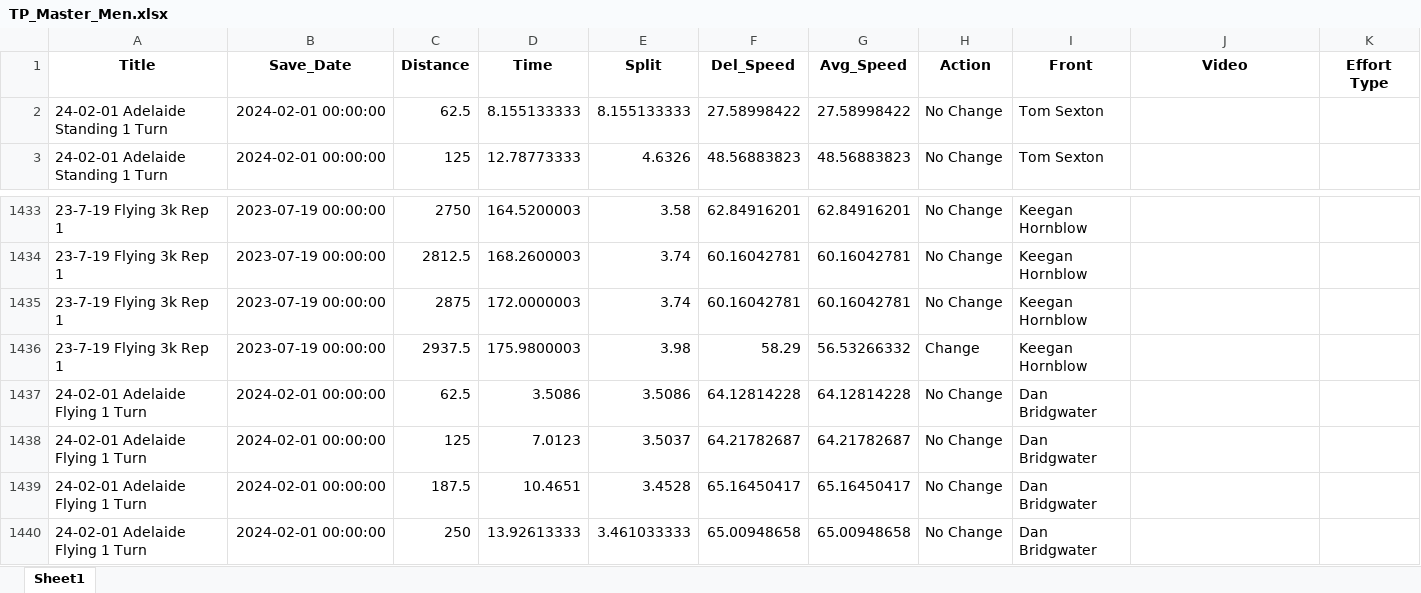
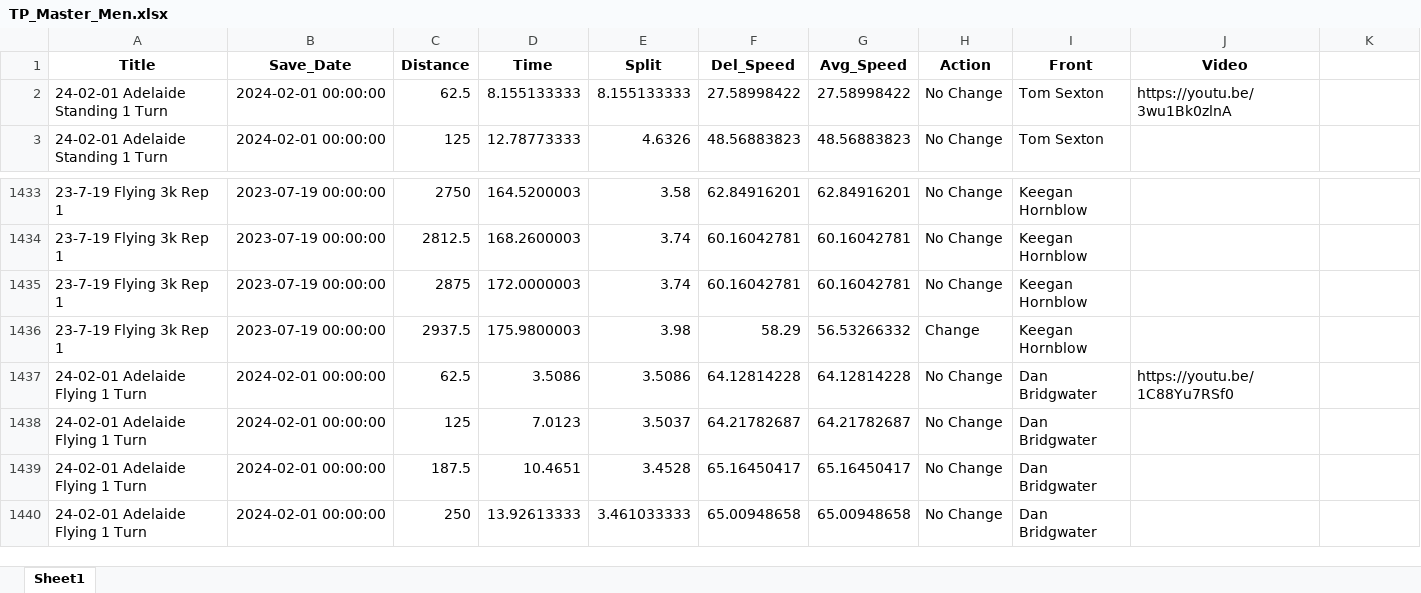
Before and after one commit to Bremz09/CNZPD, an Excel workbook: pages/video_analysis/TP_Master_Men.xlsx, sheet Sheet1, drawn as a sheet; only a part is shown, gaps mark what is left out; values as stored, in another font and other column widths than the file's, no borders; the diff names each change by its address in the sheet, - before the commit and + after, or states it on an @@ line.

```diff
--- a/pages/video_analysis/TP_Master_Men.xlsx (sheet Sheet1)
+++ b/pages/video_analysis/TP_Master_Men.xlsx (sheet Sheet1)
-K1: Effort Type
+K1: (empty)
-J2 (Video): (empty)
+J2 (Video): https://youtu.be/3wu1Bk0zlnA
-J1437 (Video): (empty)
+J1437 (Video): https://youtu.be/1C88Yu7RSf0
```
Also changed, not shown: pages/video_analysis/TP_Master_Women.xlsx.
